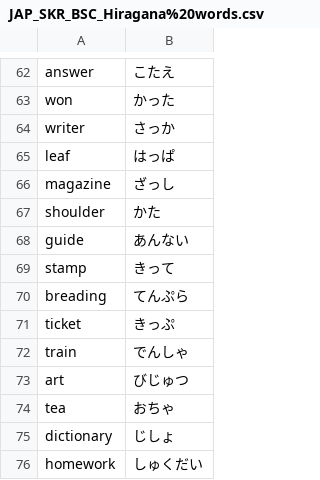
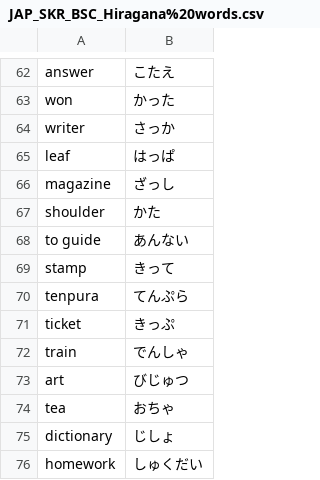
Before and after one commit to PatrykSypula/PatrykSypula.github.io, a CSV file: assets/assets/JAP_SKR_BSC_Hiragana%20words.csv, drawn as a sheet; only a part is shown, gaps mark what is left out.

```diff
--- a/assets/assets/JAP_SKR_BSC_Hiragana%20words.csv
+++ b/assets/assets/JAP_SKR_BSC_Hiragana%20words.csv
@@ -67,5 +67,5 @@ magazine;ざっし
 shoulder;かた
-guide;あんない
+to guide;あんない
 stamp;きって
-breading;てんぷら
+tenpura;てんぷら
 ticket;きっぷ
```
Also changed, not shown: assets/assets/JAP_SKR_BSC_Family.csv, 2 other files.
